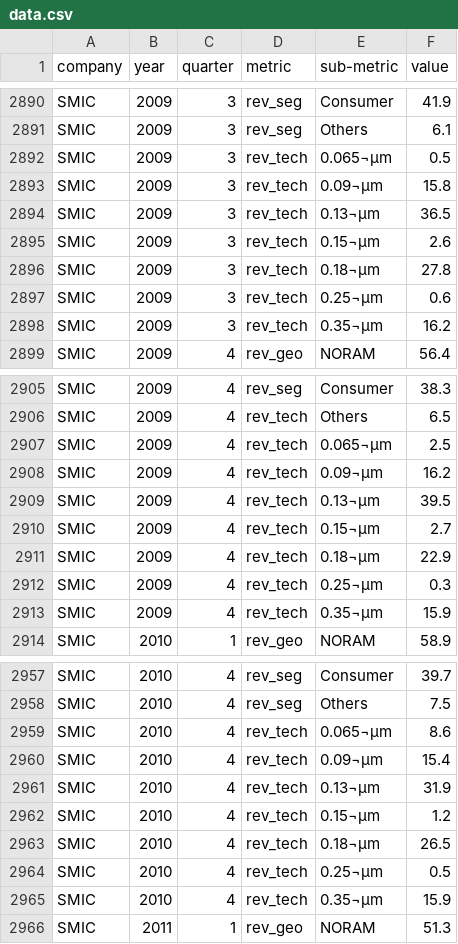
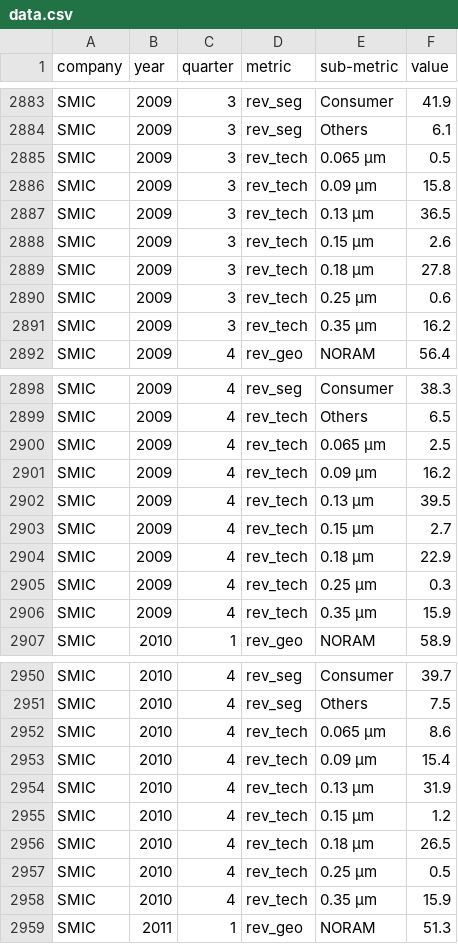
Before and after one commit to chuyishang/Intel-Project, a CSV file: data/data.csv, drawn as a sheet; only a part is shown, gaps mark what is left out; the diff covers the shown part only.

```diff
--- a/data/data.csv
+++ b/data/data.csv
@@ -2891,9 +2884,9 @@ SMIC,2009,3,rev_seg,Consumer,41.9
 SMIC,2009,3,rev_seg,Others,6.1
-SMIC,2009,3,rev_tech,0.065¬µm,0.5
-SMIC,2009,3,rev_tech,0.09¬µm,15.8
-SMIC,2009,3,rev_tech,0.13¬µm,36.5
-SMIC,2009,3,rev_tech,0.15¬µm,2.6
-SMIC,2009,3,rev_tech,0.18¬µm,27.8
-SMIC,2009,3,rev_tech,0.25¬µm,0.6
-SMIC,2009,3,rev_tech,0.35¬µm,16.2
+SMIC,2009,3,rev_tech,0.065 µm,0.5
+SMIC,2009,3,rev_tech,0.09 µm,15.8
+SMIC,2009,3,rev_tech,0.13 µm,36.5
+SMIC,2009,3,rev_tech,0.15 µm,2.6
+SMIC,2009,3,rev_tech,0.18 µm,27.8
+SMIC,2009,3,rev_tech,0.25 µm,0.6
+SMIC,2009,3,rev_tech,0.35 µm,16.2
 SMIC,2009,4,rev_geo,NORAM,56.4
@@ -2906,9 +2899,9 @@ SMIC,2009,4,rev_seg,Consumer,38.3
 SMIC,2009,4,rev_tech,Others,6.5
-SMIC,2009,4,rev_tech,0.065¬µm,2.5
-SMIC,2009,4,rev_tech,0.09¬µm,16.2
-SMIC,2009,4,rev_tech,0.13¬µm,39.5
-SMIC,2009,4,rev_tech,0.15¬µm,2.7
-SMIC,2009,4,rev_tech,0.18¬µm,22.9
-SMIC,2009,4,rev_tech,0.25¬µm,0.3
-SMIC,2009,4,rev_tech,0.35¬µm,15.9
+SMIC,2009,4,rev_tech,0.065 µm,2.5
+SMIC,2009,4,rev_tech,0.09 µm,16.2
+SMIC,2009,4,rev_tech,0.13 µm,39.5
+SMIC,2009,4,rev_tech,0.15 µm,2.7
+SMIC,2009,4,rev_tech,0.18 µm,22.9
+SMIC,2009,4,rev_tech,0.25 µm,0.3
+SMIC,2009,4,rev_tech,0.35 µm,15.9
 SMIC,2010,1,rev_geo,NORAM,58.9
@@ -2958,9 +2951,9 @@ SMIC,2010,4,rev_seg,Consumer,39.7
 SMIC,2010,4,rev_seg,Others,7.5
-SMIC,2010,4,rev_tech,0.065¬µm,8.6
-SMIC,2010,4,rev_tech,0.09¬µm,15.4
-SMIC,2010,4,rev_tech,0.13¬µm,31.9
-SMIC,2010,4,rev_tech,0.15¬µm,1.2
-SMIC,2010,4,rev_tech,0.18¬µm,26.5
-SMIC,2010,4,rev_tech,0.25¬µm,0.5
-SMIC,2010,4,rev_tech,0.35¬µm,15.9
+SMIC,2010,4,rev_tech,0.065 µm,8.6
+SMIC,2010,4,rev_tech,0.09 µm,15.4
+SMIC,2010,4,rev_tech,0.13 µm,31.9
+SMIC,2010,4,rev_tech,0.15 µm,1.2
+SMIC,2010,4,rev_tech,0.18 µm,26.5
+SMIC,2010,4,rev_tech,0.25 µm,0.5
+SMIC,2010,4,rev_tech,0.35 µm,15.9
 SMIC,2011,1,rev_geo,NORAM,51.3
```
Also changed, not shown: 7 removed rows and 77 edited cells elsewhere in this file.
